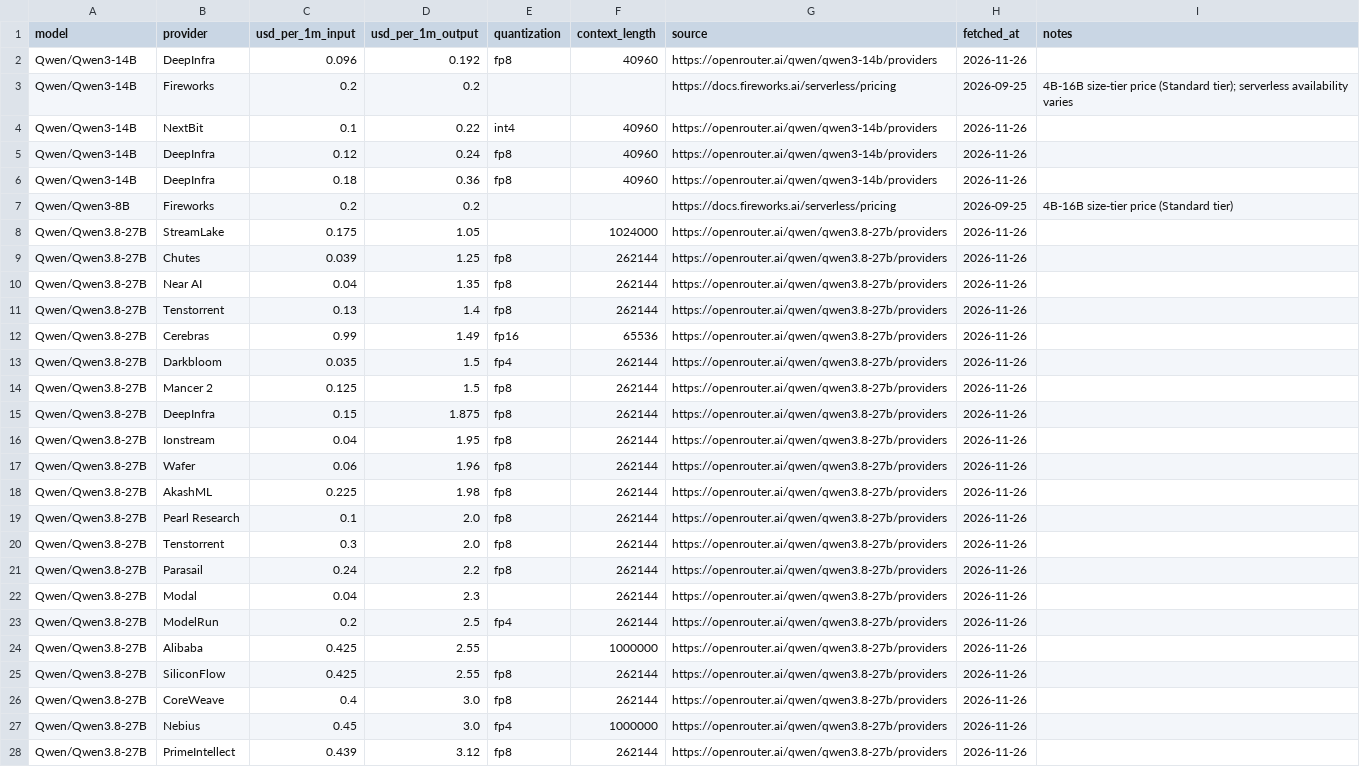
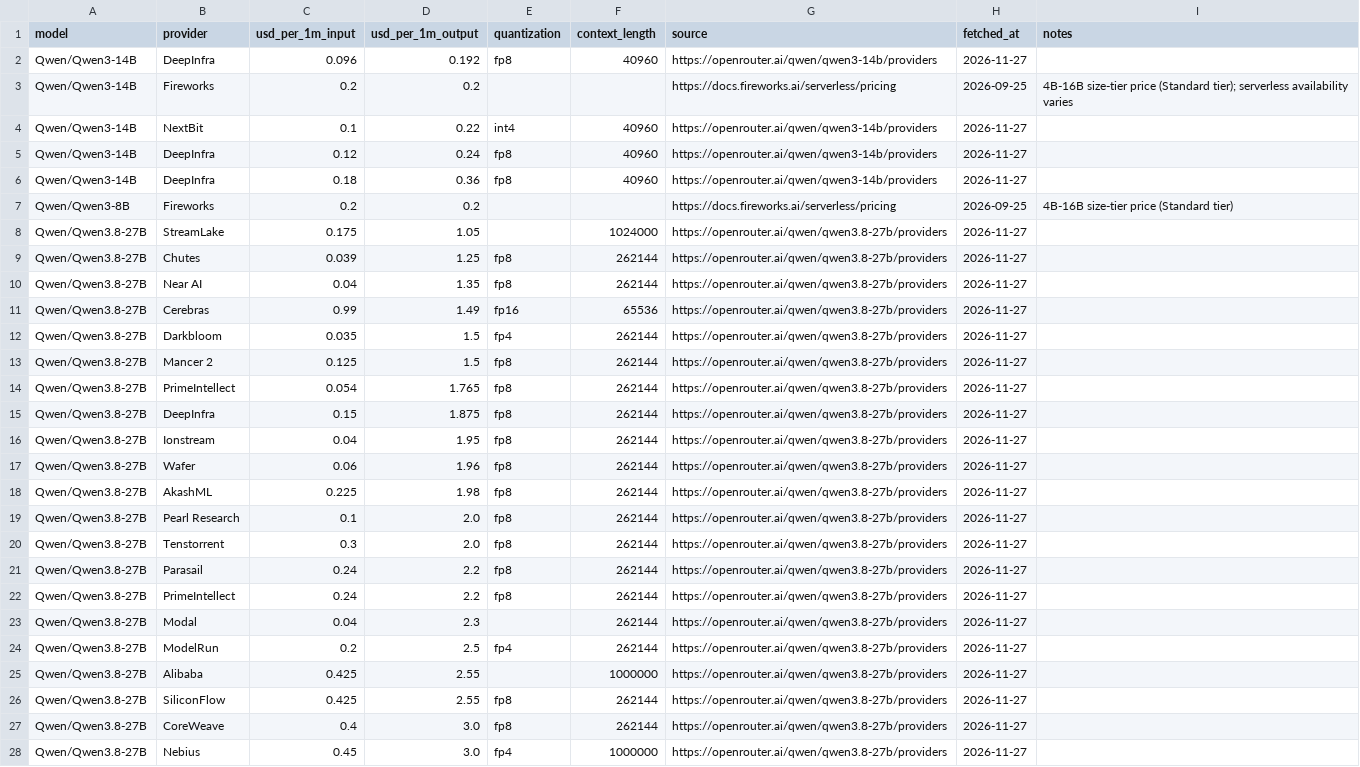
Before and after one commit to tgarg01/silybench-data, a CSV file: derived/csv/api_prices.csv, drawn as a sheet; only a part is shown; the diff covers the shown part only.

```diff
--- a/derived/csv/api_prices.csv
+++ b/derived/csv/api_prices.csv
@@ -1,28 +1,28 @@
 model,provider,usd_per_1m_input,usd_per_1m_output,quantization,context_length,source,fetched_at,notes
-Qwen/Qwen3-14B,DeepInfra,0.096,0.192,fp8,40960,https://openrouter.ai/qwen/qwen3-14b/providers,2026-11-26,
+Qwen/Qwen3-14B,DeepInfra,0.096,0.192,fp8,40960,https://openrouter.ai/qwen/qwen3-14b/providers,2026-11-27,
 Qwen/Qwen3-14B,Fireworks,0.2,0.2,,,https://docs.fireworks.ai/serverless/pricing,2026-09-25,4B-16B size-tier price (Standard tier); serverless availability varies
-Qwen/Qwen3-14B,NextBit,0.1,0.22,int4,40960,https://openrouter.ai/qwen/qwen3-14b/providers,2026-11-26,
-Qwen/Qwen3-14B,DeepInfra,0.12,0.24,fp8,40960,https://openrouter.ai/qwen/qwen3-14b/providers,2026-11-26,
-Qwen/Qwen3-14B,DeepInfra,0.18,0.36,fp8,40960,https://openrouter.ai/qwen/qwen3-14b/providers,2026-11-26,
+Qwen/Qwen3-14B,NextBit,0.1,0.22,int4,40960,https://openrouter.ai/qwen/qwen3-14b/providers,2026-11-27,
+Qwen/Qwen3-14B,DeepInfra,0.12,0.24,fp8,40960,https://openrouter.ai/qwen/qwen3-14b/providers,2026-11-27,
+Qwen/Qwen3-14B,DeepInfra,0.18,0.36,fp8,40960,https://openrouter.ai/qwen/qwen3-14b/providers,2026-11-27,
 Qwen/Qwen3-8B,Fireworks,0.2,0.2,,,https://docs.fireworks.ai/serverless/pricing,2026-09-25,4B-16B size-tier price (Standard tier)
-Qwen/Qwen3.8-27B,StreamLake,0.175,1.05,,1024000,https://openrouter.ai/qwen/qwen3.8-27b/providers,2026-11-26,
-Qwen/Qwen3.8-27B,Chutes,0.039,1.25,fp8,262144,https://openrouter.ai/qwen/qwen3.8-27b/providers,2026-11-26,
-Qwen/Qwen3.8-27B,Near AI,0.04,1.35,fp8,262144,https://openrouter.ai/qwen/qwen3.8-27b/providers,2026-11-26,
-Qwen/Qwen3.8-27B,Tenstorrent,0.13,1.4,fp8,262144,https://openrouter.ai/qwen/qwen3.8-27b/providers,2026-11-26,
-Qwen/Qwen3.8-27B,Cerebras,0.99,1.49,fp16,65536,https://openrouter.ai/qwen/qwen3.8-27b/providers,2026-11-26,
-Qwen/Qwen3.8-27B,Darkbloom,0.035,1.5,fp4,262144,https://openrouter.ai/qwen/qwen3.8-27b/providers,2026-11-26,
-Qwen/Qwen3.8-27B,Mancer 2,0.125,1.5,fp8,262144,https://openrouter.ai/qwen/qwen3.8-27b/providers,2026-11-26,
-Qwen/Qwen3.8-27B,DeepInfra,0.15,1.875,fp8,262144,https://openrouter.ai/qwen/qwen3.8-27b/providers,2026-11-26,
-Qwen/Qwen3.8-27B,Ionstream,0.04,1.95,fp8,262144,https://openrouter.ai/qwen/qwen3.8-27b/providers,2026-11-26,
-Qwen/Qwen3.8-27B,Wafer,0.06,1.96,fp8,262144,https://openrouter.ai/qwen/qwen3.8-27b/providers,2026-11-26,
-Qwen/Qwen3.8-27B,AkashML,0.225,1.98,fp8,262144,https://openrouter.ai/qwen/qwen3.8-27b/providers,2026-11-26,
-Qwen/Qwen3.8-27B,Pearl Research,0.1,2.0,fp8,262144,https://openrouter.ai/qwen/qwen3.8-27b/providers,2026-11-26,
-Qwen/Qwen3.8-27B,Tenstorrent,0.3,2.0,fp8,262144,https://openrouter.ai/qwen/qwen3.8-27b/providers,2026-11-26,
-Qwen/Qwen3.8-27B,Parasail,0.24,2.2,fp8,262144,https://openrouter.ai/qwen/qwen3.8-27b/providers,2026-11-26,
-Qwen/Qwen3.8-27B,Modal,0.04,2.3,,262144,https://openrouter.ai/qwen/qwen3.8-27b/providers,2026-11-26,
-Qwen/Qwen3.8-27B,ModelRun,0.2,2.5,fp4,262144,https://openrouter.ai/qwen/qwen3.8-27b/providers,2026-11-26,
-Qwen/Qwen3.8-27B,Alibaba,0.425,2.55,,1000000,https://openrouter.ai/qwen/qwen3.8-27b/providers,2026-11-26,
-Qwen/Qwen3.8-27B,SiliconFlow,0.425,2.55,fp8,262144,https://openrouter.ai/qwen/qwen3.8-27b/providers,2026-11-26,
-Qwen/Qwen3.8-27B,CoreWeave,0.4,3.0,fp8,262144,https://openrouter.ai/qwen/qwen3.8-27b/providers,2026-11-26,
-Qwen/Qwen3.8-27B,Nebius,0.45,3.0,fp4,1000000,https://openrouter.ai/qwen/qwen3.8-27b/providers,2026-11-26,
-Qwen/Qwen3.8-27B,PrimeIntellect,0.439,3.12,fp8,262144,https://openrouter.ai/qwen/qwen3.8-27b/providers,2026-11-26,
+Qwen/Qwen3.8-27B,StreamLake,0.175,1.05,,1024000,https://openrouter.ai/qwen/qwen3.8-27b/providers,2026-11-27,
+Qwen/Qwen3.8-27B,Chutes,0.039,1.25,fp8,262144,https://openrouter.ai/qwen/qwen3.8-27b/providers,2026-11-27,
+Qwen/Qwen3.8-27B,Near AI,0.04,1.35,fp8,262144,https://openrouter.ai/qwen/qwen3.8-27b/providers,2026-11-27,
+Qwen/Qwen3.8-27B,Cerebras,0.99,1.49,fp16,65536,https://openrouter.ai/qwen/qwen3.8-27b/providers,2026-11-27,
+Qwen/Qwen3.8-27B,Darkbloom,0.035,1.5,fp4,262144,https://openrouter.ai/qwen/qwen3.8-27b/providers,2026-11-27,
+Qwen/Qwen3.8-27B,Mancer 2,0.125,1.5,fp8,262144,https://openrouter.ai/qwen/qwen3.8-27b/providers,2026-11-27,
+Qwen/Qwen3.8-27B,PrimeIntellect,0.054,1.765,fp8,262144,https://openrouter.ai/qwen/qwen3.8-27b/providers,2026-11-27,
+Qwen/Qwen3.8-27B,DeepInfra,0.15,1.875,fp8,262144,https://openrouter.ai/qwen/qwen3.8-27b/providers,2026-11-27,
+Qwen/Qwen3.8-27B,Ionstream,0.04,1.95,fp8,262144,https://openrouter.ai/qwen/qwen3.8-27b/providers,2026-11-27,
+Qwen/Qwen3.8-27B,Wafer,0.06,1.96,fp8,262144,https://openrouter.ai/qwen/qwen3.8-27b/providers,2026-11-27,
+Qwen/Qwen3.8-27B,AkashML,0.225,1.98,fp8,262144,https://openrouter.ai/qwen/qwen3.8-27b/providers,2026-11-27,
+Qwen/Qwen3.8-27B,Pearl Research,0.1,2.0,fp8,262144,https://openrouter.ai/qwen/qwen3.8-27b/providers,2026-11-27,
+Qwen/Qwen3.8-27B,Tenstorrent,0.3,2.0,fp8,262144,https://openrouter.ai/qwen/qwen3.8-27b/providers,2026-11-27,
+Qwen/Qwen3.8-27B,Parasail,0.24,2.2,fp8,262144,https://openrouter.ai/qwen/qwen3.8-27b/providers,2026-11-27,
+Qwen/Qwen3.8-27B,PrimeIntellect,0.24,2.2,fp8,262144,https://openrouter.ai/qwen/qwen3.8-27b/providers,2026-11-27,
+Qwen/Qwen3.8-27B,Modal,0.04,2.3,,262144,https://openrouter.ai/qwen/qwen3.8-27b/providers,2026-11-27,
+Qwen/Qwen3.8-27B,ModelRun,0.2,2.5,fp4,262144,https://openrouter.ai/qwen/qwen3.8-27b/providers,2026-11-27,
+Qwen/Qwen3.8-27B,Alibaba,0.425,2.55,,1000000,https://openrouter.ai/qwen/qwen3.8-27b/providers,2026-11-27,
+Qwen/Qwen3.8-27B,SiliconFlow,0.425,2.55,fp8,262144,https://openrouter.ai/qwen/qwen3.8-27b/providers,2026-11-27,
+Qwen/Qwen3.8-27B,CoreWeave,0.4,3.0,fp8,262144,https://openrouter.ai/qwen/qwen3.8-27b/providers,2026-11-27,
+Qwen/Qwen3.8-27B,Nebius,0.45,3.0,fp4,1000000,https://openrouter.ai/qwen/qwen3.8-27b/providers,2026-11-27,
```
Also changed, not shown: 1 added row and 2 edited cells elsewhere in this file, derived/csv/gpu_prices.csv, derived/csv/hosted_costs.csv, 4 other files.
